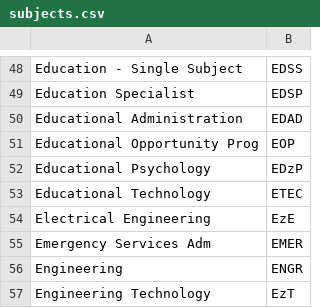
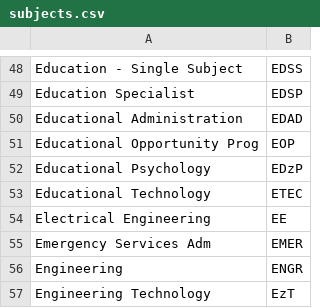
Before and after one commit to angietea101/Beach-Buddy, a CSV file: subjects.csv, drawn as a sheet; only a part is shown, gaps mark what is left out.

Commit message:
WIP: Fix subject abbreviations with z in place of a space

```diff
--- a/subjects.csv
+++ b/subjects.csv
@@ -53,3 +53,3 @@ Educational Psychology, EDzP
 Educational Technology, ETEC
-Electrical Engineering, EzE
+Electrical Engineering, EE
 Emergency Services Adm, EMER
```
Also changed, not shown: 1 other file.
